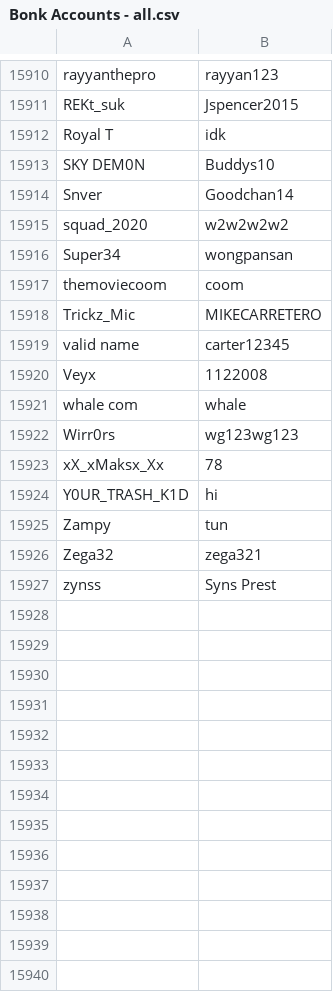
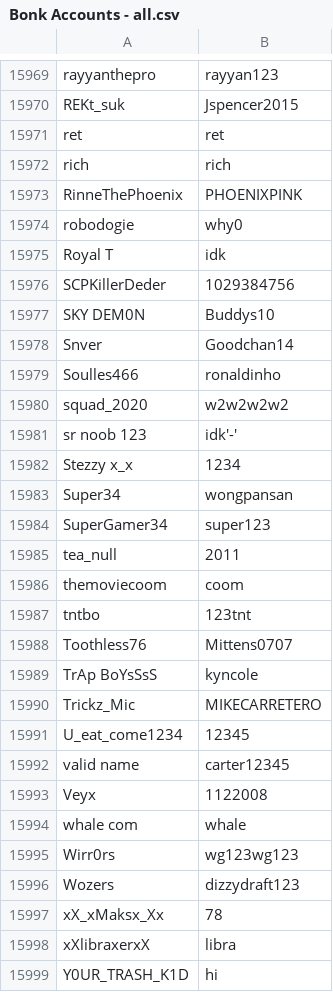
Before and after one commit to kydogia/bonk-instant-account, a CSV file: Bonk Accounts - all.csv, drawn as a sheet; only a part is shown, gaps mark what is left out; the shorter side is filled out with more unchanged rows; the diff covers the shown part only; the diff names each change by its address in the sheet, - before the commit and + after, or states it on an @@ line.

```diff
--- a/Bonk Accounts - all.csv
+++ b/Bonk Accounts - all.csv
+row 15971: ret | ret
+row 15972: rich | rich
+row 15973: RinneThePhoenix | PHOENIXPINK
+row 15974: robodogie | why0
+row 15976: SCPKillerDeder | 1029384756
+row 15979: Soulles466 | ronaldinho
+row 15981: sr noob 123 | idk'-'
+row 15982: Stezzy x_x | 1234
+row 15984: SuperGamer34 | super123
+row 15985: tea_null | 2011
+row 15987: tntbo | 123tnt
+row 15988: Toothless76 | Mittens0707
+row 15989: TrAp BoYsSsS | kyncole
+row 15991: U_eat_come1234 | 12345
+row 15996: Wozers | dizzydraft123
+row 15998: xXlibraxerxX | libra
```
Also changed, not shown: 60 added rows elsewhere in this file.
